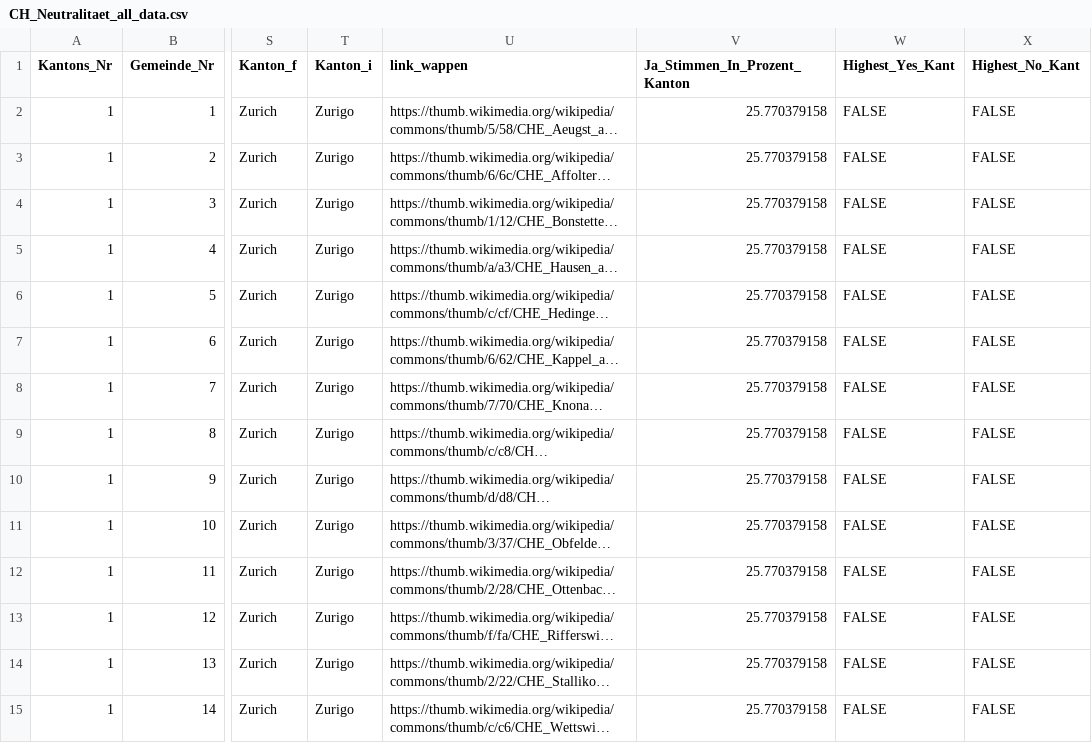
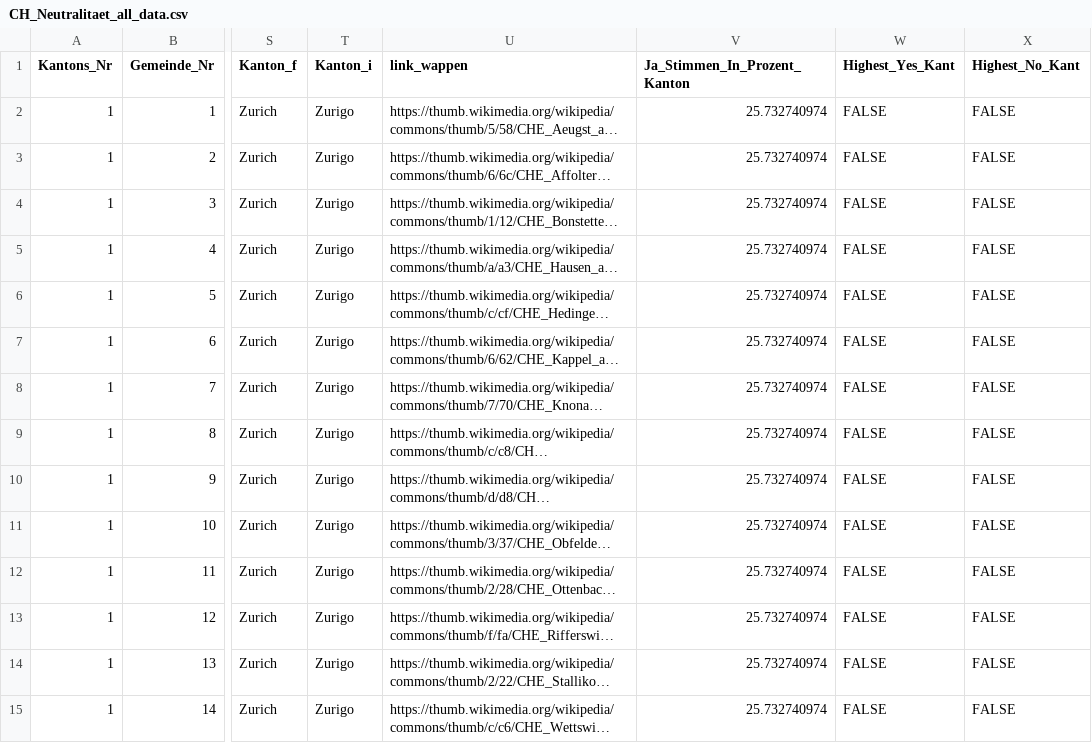
Before and after one commit to awp-finanznachrichten/lena_september2026, a CSV file: Output_Switzerland/CH_Neutralitaet_all_data.csv, drawn as a sheet; only a part is shown, gaps mark what is left out; long unchanged cells end in …; the diff covers the shown part only; the diff names each change by its address in the sheet, - before the commit and + after, or states it on an @@ line.

```diff
--- a/Output_Switzerland/CH_Neutralitaet_all_data.csv
+++ b/Output_Switzerland/CH_Neutralitaet_all_data.csv
-V2:V15 (Ja_Stimmen_In_Prozent_Kanton): 25.770379158
+V2:V15 (Ja_Stimmen_In_Prozent_Kanton): 25.732740974
```
Also changed, not shown: 146 edited cells elsewhere in this file, Output_Switzerland/CH_Ernaehrung_all_data.csv, Output_Switzerland/CH_Ernaehrung_dw_kantone.csv, 1 other file.
